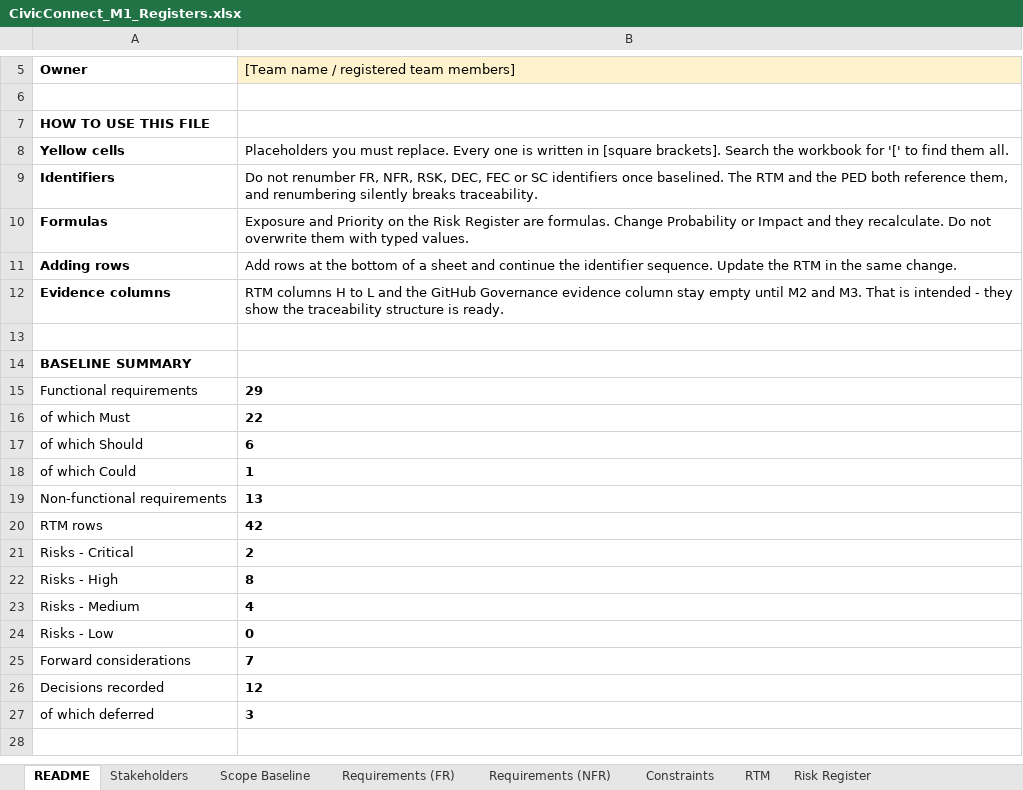
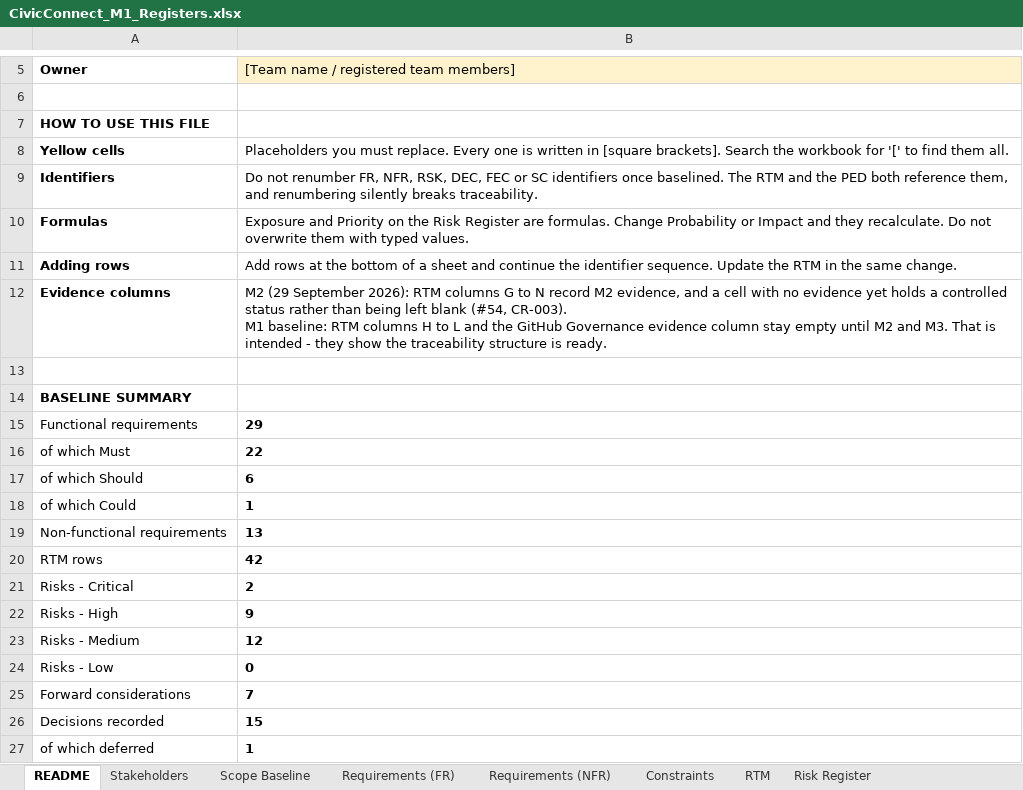
Before and after one commit to PVY-Smit/civicconnect, an Excel workbook: docs/requirements/CivicConnect_M1_Registers.xlsx, sheet README, drawn as a sheet; only a part is shown, gaps mark what is left out; values as stored, in another font and other column widths than the file's, no borders; ↵ is a line break in a cell; the diff names each change by its address in the sheet, - before the commit and + after, or states it on an @@ line.

Commit message:
docs: record the M2 register changes: RTM, decisions, change requests, RSK-12 and AI use (#101)
The M2 changes to the registers workbook, in one change so that no two pull requests edit the same
binary file.

RTM (#54, CR-003): the five M1 evidence columns are replaced with the eight M2 columns, and the
related risk and FEC column moves into the reference column. Every cell holds evidence or a
controlled status. FR-016 is traced end to end, from ASR-03 through the workflow module, the
status-history write, ADR-005 and ADR-006, the stack and the transition table to its tests.

Decision Log: DEC-008 decided under ADR-002, conditional on its two conditions; DEC-011 proposed
under ADR-007; DEC-013 and DEC-014 added for ADR-005 and ADR-006; DEC-015 proposed for ADR-008.
Changed cells keep their M1 text under "M1 baseline:".

Change Requests: CR-001 the PED source moved to markdown (#55), CR-002 the four Access Matrix cells
(#92), CR-003 the RTM columns. All three are pending the M2 sign-off (#69).

Risk Register, from #68: RSK-05 probability 3 to 2 (10, Medium) on ADR-006; RSK-12 materialised
(Prisma issue #30295), probability 2 to 3 (12, High); RSK-01 records its M2 position; RSK-16 to
RSK-23 added from the risks sections of ADR-005, ADR-006 and ADR-007.

Forward Considerations, from #68: FEC-01 partly answered; FEC-02 and FEC-06 record the M2 evidence
and keep their reopening conditions; FEC-03 to FEC-05 stay open pending DEC-010 and seeding.

AI Usage Register (#70): the A2 rows written for the register on 15 September, Jean Smit's two A3
rows, and the M2 rows from all three members.

README: the counts are updated to match Excel's recalculation, 2 Critical, 9 High and 12 Medium.
The cached High count was already one short on main before this change.

Byte-level edit: only the changed sheet parts differ, and both cell comments are kept.

Refs: #54, #68, #70, #55, #92, DEC-008, DEC-011, RSK-05, RSK-12

```diff
--- a/docs/requirements/CivicConnect_M1_Registers.xlsx (sheet README)
+++ b/docs/requirements/CivicConnect_M1_Registers.xlsx (sheet README)
-B12: RTM columns…
+B12: M2 (29 September 2026): RTM columns G to N record M2 evidence, and a cell with no evidence yet holds a controlled status rather than being left blank (#54, CR-003). ↵ M1 baseline: RTM columns…
-B22: 8
+B22: 9
-B23: 4
+B23: 12
-B26: 12
+B26: 15
-B27: 3
+B27: 1
```
Also changed, not shown: sheet AI Usage Register, sheet Risk Register, sheet RTM, sheet Decision Log, sheet Change Requests, sheet Forward Considerations.
